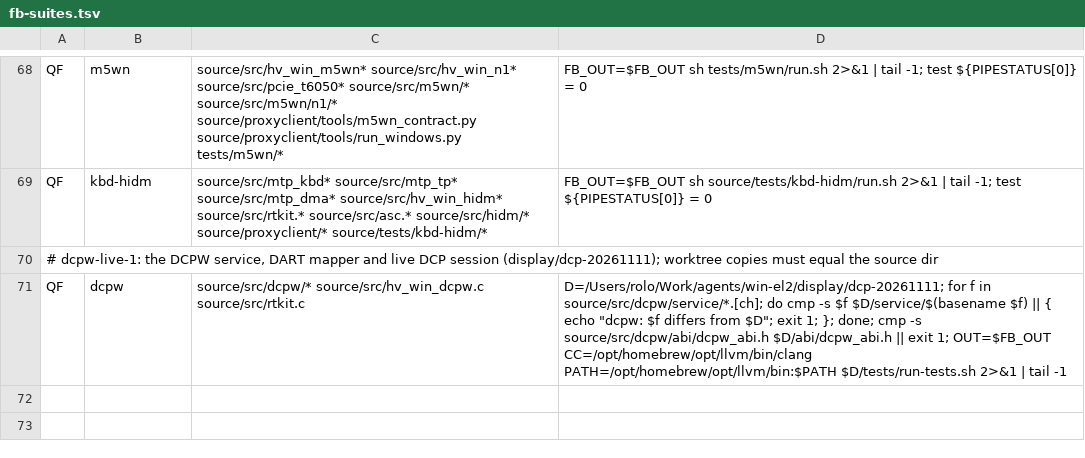
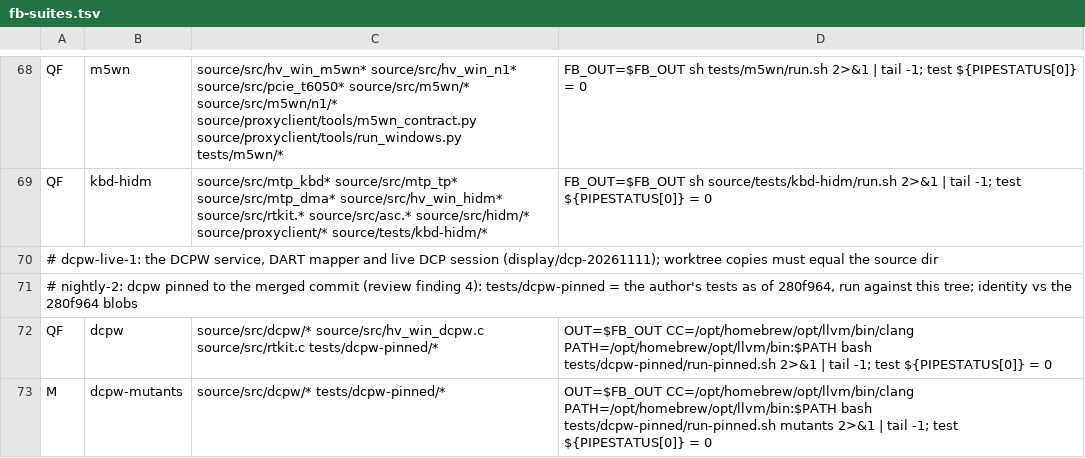
Before and after one commit to rolotrealanis98/m1n1, a TSV file: fb-suites.tsv, drawn as a sheet; only a part is shown, gaps mark what is left out.

```diff
--- a/fb-suites.tsv
+++ b/fb-suites.tsv
@@ -70,2 +70,4 @@ QF	kbd-hidm	source/src/mtp_kbd* source/src/mtp_tp* source/src/mtp_dma* source/sr
 # dcpw-live-1: the DCPW service, DART mapper and live DCP session (display/dcp-20261111); worktree copies must equal the source dir
-QF	dcpw	source/src/dcpw/* source/src/hv_win_dcpw.c source/src/rtkit.c	D=/Users/rolo/Work/agents/win-el2/display/dcp-20261111; for f in source/src/dcpw/service/*.[ch]; do cmp -s $f $D/service/$(basename $f) || { echo "dcpw: $f differs from $D"; exit 1; }; done; cmp -s source/src/dcpw/abi/dcpw_abi.h $D/abi/dcpw_abi.h || exit 1; OUT=$FB_OUT CC=/opt/homebrew/opt/llvm/bin/clang PATH=/opt/homebrew/opt/llvm/bin:$PATH $D/tests/run-tests.sh 2>&1 | tail -1
+# nightly-2: dcpw pinned to the merged commit (review finding 4): tests/dcpw-pinned = the author's tests as of 280f964, run against this tree; identity vs the 280f964 blobs
+QF	dcpw	source/src/dcpw/* source/src/hv_win_dcpw.c source/src/rtkit.c tests/dcpw-pinned/*	OUT=$FB_OUT CC=/opt/homebrew/opt/llvm/bin/clang PATH=/opt/homebrew/opt/llvm/bin:$PATH bash tests/dcpw-pinned/run-pinned.sh 2>&1 | tail -1; test ${PIPESTATUS[0]} = 0
+M	dcpw-mutants	source/src/dcpw/* tests/dcpw-pinned/*	OUT=$FB_OUT CC=/opt/homebrew/opt/llvm/bin/clang PATH=/opt/homebrew/opt/llvm/bin:$PATH bash tests/dcpw-pinned/run-pinned.sh mutants 2>&1 | tail -1; test ${PIPESTATUS[0]} = 0
```
Also changed, not shown: 15 other files.
